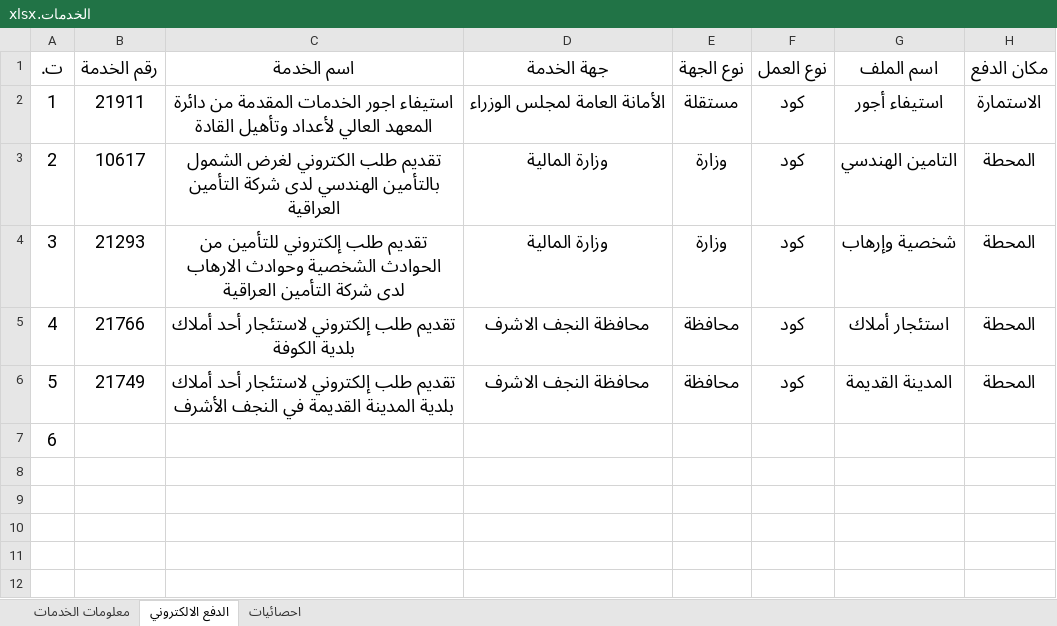
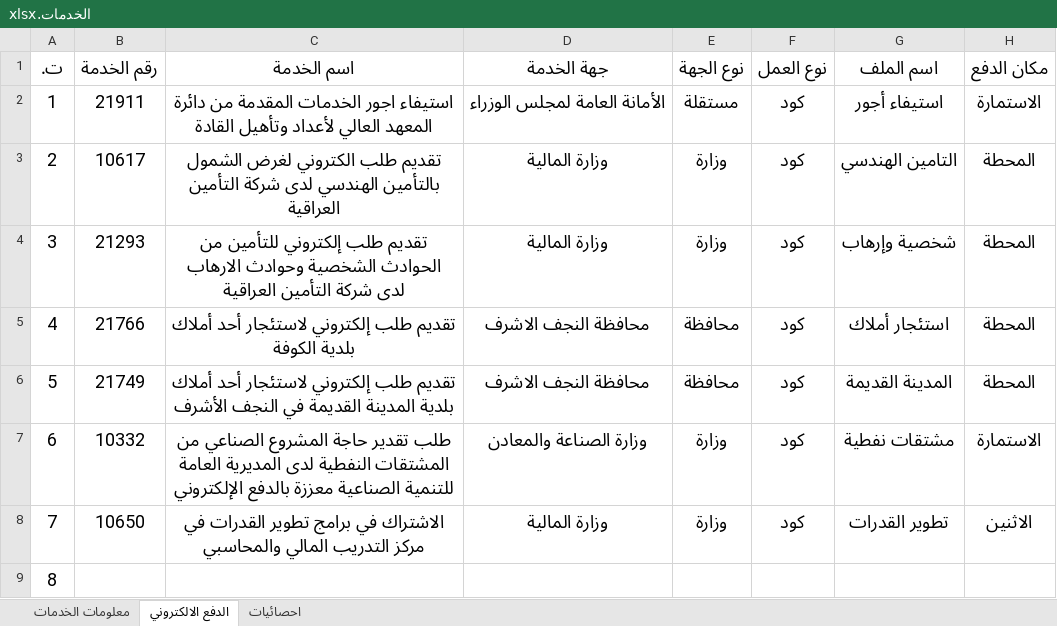
Before and after one commit to yousef99942/JavaScript-codes, an Excel workbook: الخدمات.xlsx, sheet الدفع الالكتروني, drawn as a sheet; values as stored, in another font and other column widths than the file's, no borders; table styles not drawn; addresses are those after the commit; the diff names each change by its address in the sheet, - before the commit and + after, or states it on an @@ line.

```diff
--- a/الخدمات.xlsx (sheet الدفع الالكتروني)
+++ b/الخدمات.xlsx (sheet الدفع الالكتروني)
+row 7: 6 | 10332 | طلب تقدير حاجة المشروع الصناعي من المشتقات النفطية لدى المديرية العامة للتنمية الصناعية معززة بالدفع الإلكتروني | وزارة الصناعة والمعادن | وزارة | كود | مشتقات نفطية | الاستمارة
+row 8: 7 | 10650 | الاشتراك في برامج تطوير القدرات في مركز التدريب المالي والمحاسبي | وزارة المالية | وزارة | كود | تطوير القدرات | الاثنين
@@ column A (ت.) renumbered from row 9 down @@
```
Also changed, not shown: sheet احصائيات, sheet معلومات الخدمات, The_Codes/حالات الكود.xlsx, 8 other files.
